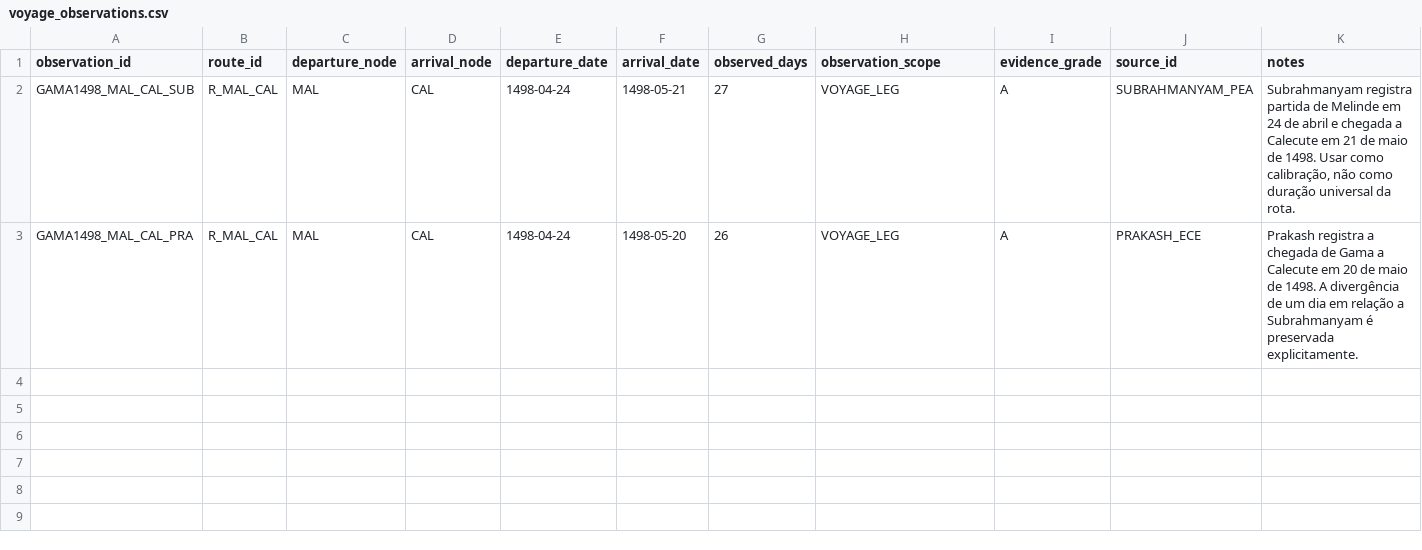
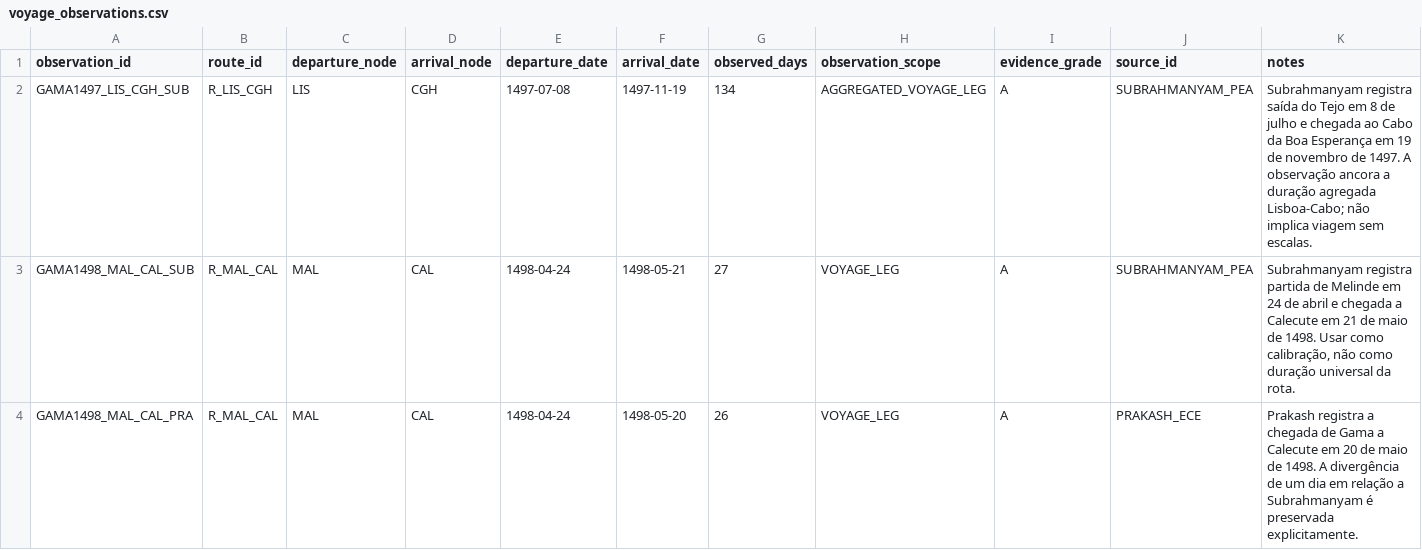
Before and after one commit to hilaliskandar/quintoimperio, a CSV file: data/voyage_observations.csv, drawn as a sheet; the diff names each change by its address in the sheet, - before the commit and + after, or states it on an @@ line.

Commit message:
data: add Lisbon-Cape 1497 voyage observation

```diff
--- a/data/voyage_observations.csv
+++ b/data/voyage_observations.csv
+row 2: GAMA1497_LIS_CGH_SUB | R_LIS_CGH | LIS | CGH | 1497-07-08 | 1497-11-19 | 134 | AGGREGATED_VOYAGE_LEG | A | SUBRAHMANYAM_PEA | Subrahmanyam registra saída do Tejo em 8 de julho e chegada ao Cabo da Boa Esperança em 19 de novembro de 1497. A observação ancora a duração agregada Lisboa-Cabo; não implica viagem sem escalas.
```
